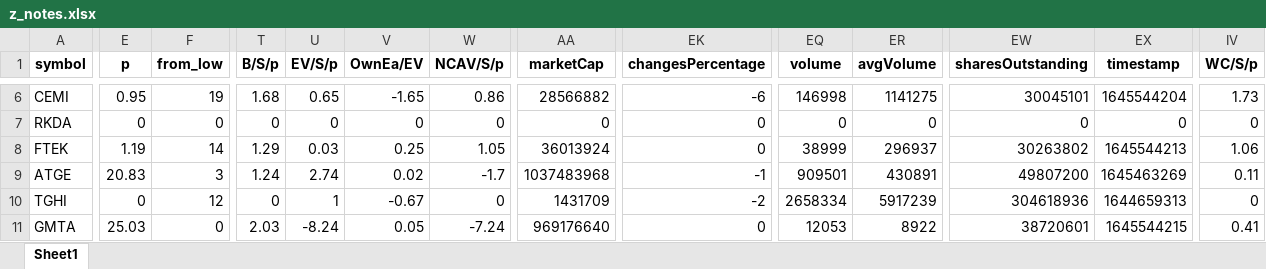
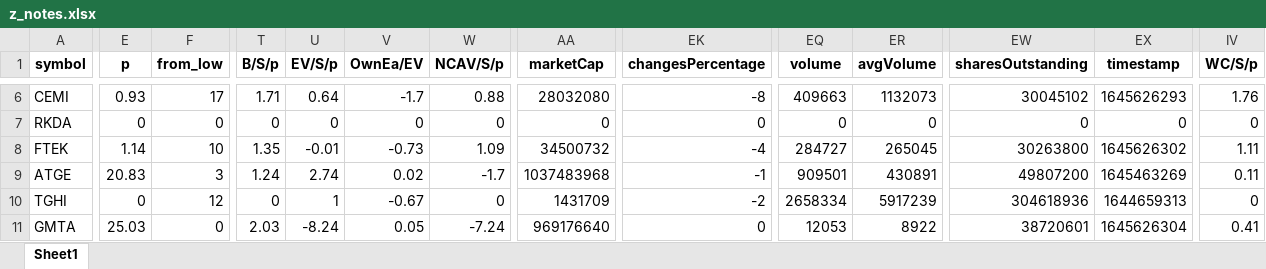
Before and after one commit to randomguy4214/poor-almanac-8, an Excel workbook: z_notes.xlsx, sheet Sheet1, drawn as a sheet; only a part is shown, gaps mark what is left out; values as stored, in another font and other column widths than the file's, no borders; the diff covers the shown part only; the diff names each change by its address in the sheet, - before the commit and + after, or states it on an @@ line.

```diff
--- a/z_notes.xlsx (sheet Sheet1)
+++ b/z_notes.xlsx (sheet Sheet1)
-E6 (p): 0.95
+E6 (p): 0.93
-F6 (from_low): 19
+F6 (from_low): 17
-T6 (B/S/p): 1.68
+T6 (B/S/p): 1.71
-U6 (EV/S/p): 0.65
+U6 (EV/S/p): 0.64
-V6 (OwnEa/EV): -1.65
+V6 (OwnEa/EV): -1.7
-W6 (NCAV/S/p): 0.86
+W6 (NCAV/S/p): 0.88
-AA6 (marketCap): 28566882
+AA6 (marketCap): 28032080
-EK6 (changesPercentage): -6
+EK6 (changesPercentage): -8
-EQ6 (volume): 146998
+EQ6 (volume): 409663
-ER6 (avgVolume): 1141275
+ER6 (avgVolume): 1132073
-EW6 (sharesOutstanding): 30045101
+EW6 (sharesOutstanding): 30045102
-EX6 (timestamp): 1645544204
+EX6 (timestamp): 1645626293
-IV6 (WC/S/p): 1.73
+IV6 (WC/S/p): 1.76
-E8 (p): 1.19
+E8 (p): 1.14
-F8 (from_low): 14
+F8 (from_low): 10
-T8 (B/S/p): 1.29
+T8 (B/S/p): 1.35
-U8 (EV/S/p): 0.03
+U8 (EV/S/p): -0.01
-V8 (OwnEa/EV): 0.25
+V8 (OwnEa/EV): -0.73
-W8 (NCAV/S/p): 1.05
+W8 (NCAV/S/p): 1.09
-AA8 (marketCap): 36013924
+AA8 (marketCap): 34500732
-EK8 (changesPercentage): 0
+EK8 (changesPercentage): -4
-EQ8 (volume): 38999
+EQ8 (volume): 284727
-ER8 (avgVolume): 296937
+ER8 (avgVolume): 265045
-EW8 (sharesOutstanding): 30263802
+EW8 (sharesOutstanding): 30263800
-EX8 (timestamp): 1645544213
+EX8 (timestamp): 1645626302
-IV8 (WC/S/p): 1.06
+IV8 (WC/S/p): 1.11
-EX11 (timestamp): 1645544215
+EX11 (timestamp): 1645626304
```
Also changed, not shown: 39 edited cells elsewhere in this sheet, 5_df_output_filtered.xlsx, 1 other file.
